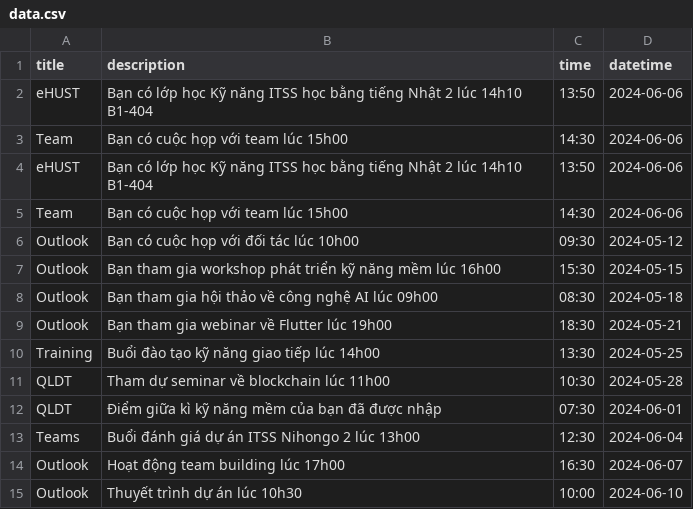
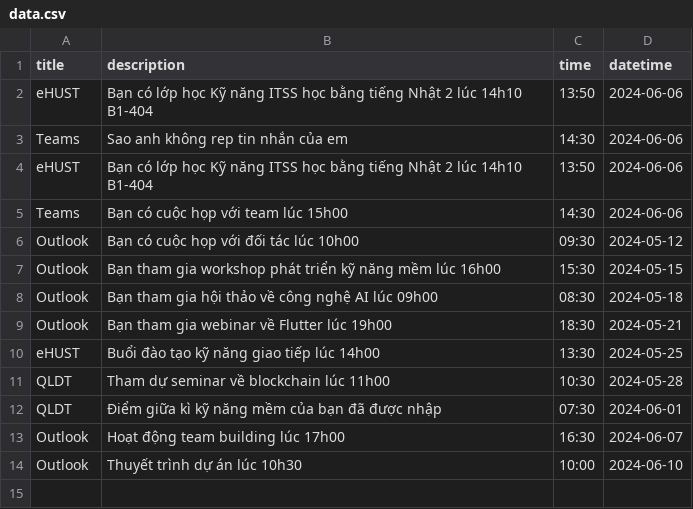
Before and after one commit to Ngoc-HM/Summary_of_HUST_notifications, a CSV file: noti_app/assets/data.csv, drawn as a sheet.

```diff
--- a/noti_app/assets/data.csv
+++ b/noti_app/assets/data.csv
@@ -2,5 +2,5 @@ title, description, time, datetime
 "eHUST","Bạn có lớp học Kỹ năng ITSS học bằng tiếng Nhật 2 lúc 14h10 B1-404","13:50","2024-06-06"
-"Team","Bạn có cuộc họp với team lúc 15h00","14:30","2024-06-06"
+"Teams","Sao anh không rep tin nhắn của em","14:30","2024-06-06"
 "eHUST","Bạn có lớp học Kỹ năng ITSS học bằng tiếng Nhật 2 lúc 14h10 B1-404","13:50","2024-06-06"
-"Team","Bạn có cuộc họp với team lúc 15h00","14:30","2024-06-06"
+"Teams","Bạn có cuộc họp với team lúc 15h00","14:30","2024-06-06"
 "Outlook","Bạn có cuộc họp với đối tác lúc 10h00","09:30","2024-05-12"
@@ -9,6 +9,5 @@ title, description, time, datetime
 "Outlook","Bạn tham gia webinar về Flutter lúc 19h00","18:30","2024-05-21"
-"Training","Buổi đào tạo kỹ năng giao tiếp lúc 14h00","13:30","2024-05-25"
+"eHUST","Buổi đào tạo kỹ năng giao tiếp lúc 14h00","13:30","2024-05-25"
 "QLDT","Tham dự seminar về blockchain lúc 11h00","10:30","2024-05-28"
 "QLDT","Điểm giữa kì kỹ năng mềm của bạn đã được nhập ","07:30","2024-06-01"
-"Teams","Buổi đánh giá dự án ITSS Nihongo 2 lúc 13h00","12:30","2024-06-04"
 "Outlook","Hoạt động team building lúc 17h00","16:30","2024-06-07"
```
Also changed, not shown: 8 other files.
